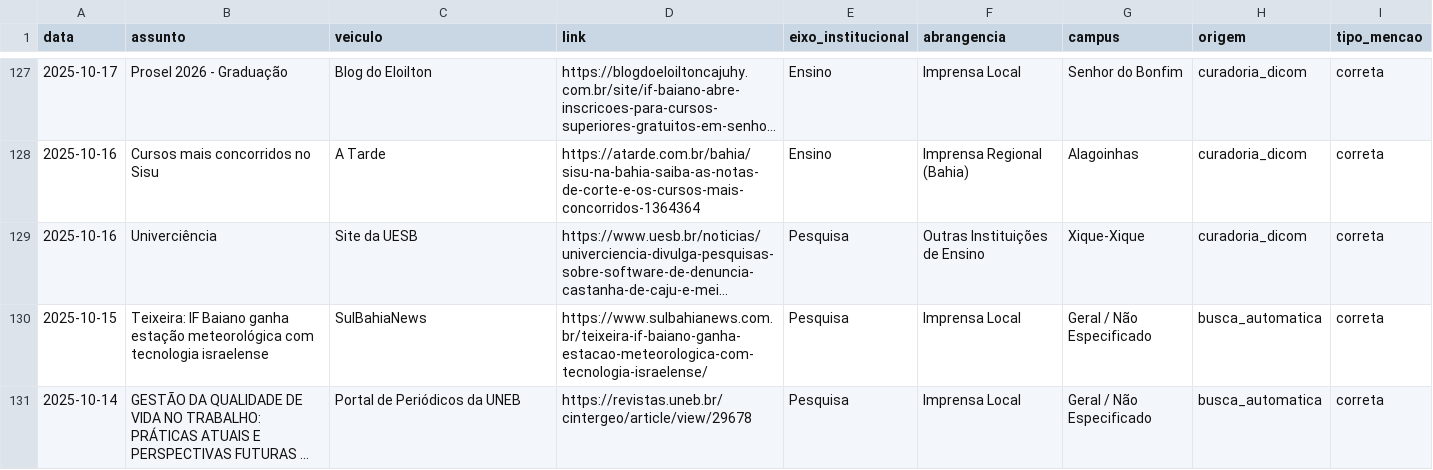
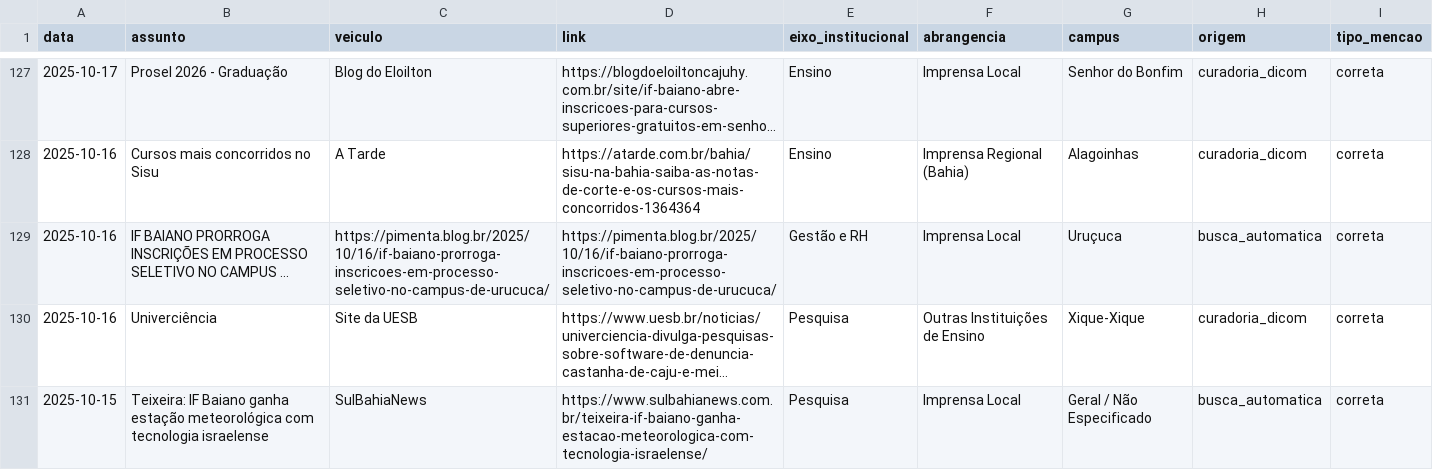
Before and after one commit to ascomifbaiano/clipping, a CSV file: data/clipping_2025.csv, drawn as a sheet; only a part is shown, gaps mark what is left out; the shorter side is filled out with more unchanged rows; long unchanged cells end in …; the diff names each change by its address in the sheet, - before the commit and + after, or states it on an @@ line.

```diff
--- a/data/clipping_2025.csv
+++ b/data/clipping_2025.csv
+row 129: 2025-10-16 | IF BAIANO PRORROGA INSCRIÇÕES EM PROCESSO SELETIVO NO CAMPUS ... | https://pimenta.blog.br/2025/10/16/if-baiano-prorroga-inscricoes-em-processo-seletivo-no-campus-de-urucuca/ | https://pimenta.blog.br/2025/10/16/if-baiano-prorroga-inscricoes-em-processo-seletivo-no-campus-de-urucuca/ | Gestão e RH | Imprensa Local | Uruçuca | busca_automatica | correta
```
Also changed, not shown: data/clipping_2026.csv, data/clipping_geral.csv, 2 other files.
